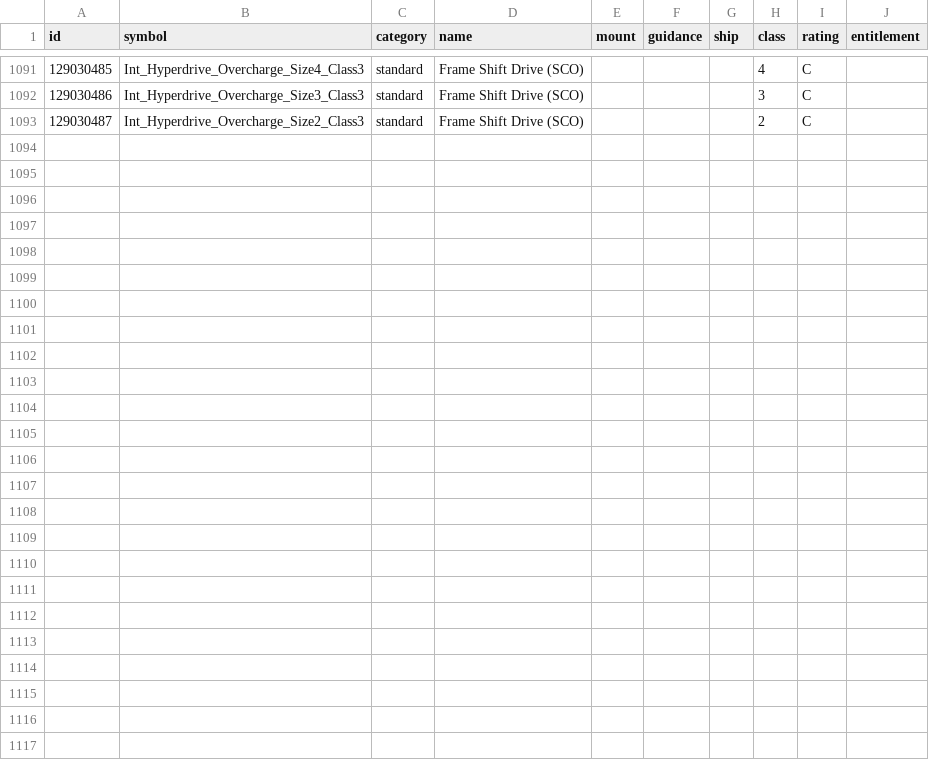
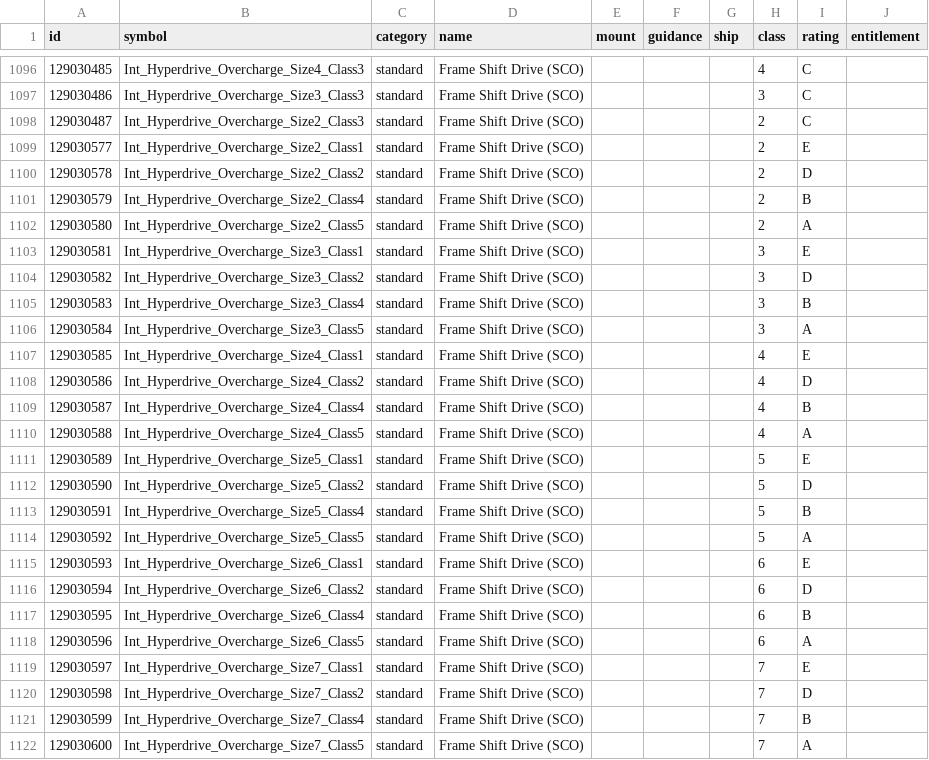
Before and after one commit to EDCD/FDevIDs, a CSV file: outfitting.csv, drawn as a sheet; only a part is shown, gaps mark what is left out; the diff covers the shown part only; the diff names each change by its address in the sheet, - before the commit and + after, or states it on an @@ line.

Commit message:
ADD SCO drives, new armour and Python MkII
Also: I'm an idiot

```diff
--- a/outfitting.csv
+++ b/outfitting.csv
+row 1099: 129030577 | Int_Hyperdrive_Overcharge_Size2_Class1 | standard | Frame Shift Drive (SCO) |  |  |  | 2 | E
+row 1100: 129030578 | Int_Hyperdrive_Overcharge_Size2_Class2 | standard | Frame Shift Drive (SCO) |  |  |  | 2 | D
+row 1101: 129030579 | Int_Hyperdrive_Overcharge_Size2_Class4 | standard | Frame Shift Drive (SCO) |  |  |  | 2 | B
+row 1102: 129030580 | Int_Hyperdrive_Overcharge_Size2_Class5 | standard | Frame Shift Drive (SCO) |  |  |  | 2 | A
+row 1103: 129030581 | Int_Hyperdrive_Overcharge_Size3_Class1 | standard | Frame Shift Drive (SCO) |  |  |  | 3 | E
+row 1104: 129030582 | Int_Hyperdrive_Overcharge_Size3_Class2 | standard | Frame Shift Drive (SCO) |  |  |  | 3 | D
+row 1105: 129030583 | Int_Hyperdrive_Overcharge_Size3_Class4 | standard | Frame Shift Drive (SCO) |  |  |  | 3 | B
+row 1106: 129030584 | Int_Hyperdrive_Overcharge_Size3_Class5 | standard | Frame Shift Drive (SCO) |  |  |  | 3 | A
+row 1107: 129030585 | Int_Hyperdrive_Overcharge_Size4_Class1 | standard | Frame Shift Drive (SCO) |  |  |  | 4 | E
+row 1108: 129030586 | Int_Hyperdrive_Overcharge_Size4_Class2 | standard | Frame Shift Drive (SCO) |  |  |  | 4 | D
+row 1109: 129030587 | Int_Hyperdrive_Overcharge_Size4_Class4 | standard | Frame Shift Drive (SCO) |  |  |  | 4 | B
+row 1110: 129030588 | Int_Hyperdrive_Overcharge_Size4_Class5 | standard | Frame Shift Drive (SCO) |  |  |  | 4 | A
+row 1111: 129030589 | Int_Hyperdrive_Overcharge_Size5_Class1 | standard | Frame Shift Drive (SCO) |  |  |  | 5 | E
+row 1112: 129030590 | Int_Hyperdrive_Overcharge_Size5_Class2 | standard | Frame Shift Drive (SCO) |  |  |  | 5 | D
+row 1113: 129030591 | Int_Hyperdrive_Overcharge_Size5_Class4 | standard | Frame Shift Drive (SCO) |  |  |  | 5 | B
+row 1114: 129030592 | Int_Hyperdrive_Overcharge_Size5_Class5 | standard | Frame Shift Drive (SCO) |  |  |  | 5 | A
+row 1115: 129030593 | Int_Hyperdrive_Overcharge_Size6_Class1 | standard | Frame Shift Drive (SCO) |  |  |  | 6 | E
+row 1116: 129030594 | Int_Hyperdrive_Overcharge_Size6_Class2 | standard | Frame Shift Drive (SCO) |  |  |  | 6 | D
+row 1117: 129030595 | Int_Hyperdrive_Overcharge_Size6_Class4 | standard | Frame Shift Drive (SCO) |  |  |  | 6 | B
+row 1118: 129030596 | Int_Hyperdrive_Overcharge_Size6_Class5 | standard | Frame Shift Drive (SCO) |  |  |  | 6 | A
+row 1119: 129030597 | Int_Hyperdrive_Overcharge_Size7_Class1 | standard | Frame Shift Drive (SCO) |  |  |  | 7 | E
+row 1120: 129030598 | Int_Hyperdrive_Overcharge_Size7_Class2 | standard | Frame Shift Drive (SCO) |  |  |  | 7 | D
+row 1121: 129030599 | Int_Hyperdrive_Overcharge_Size7_Class4 | standard | Frame Shift Drive (SCO) |  |  |  | 7 | B
+row 1122: 129030600 | Int_Hyperdrive_Overcharge_Size7_Class5 | standard | Frame Shift Drive (SCO) |  |  |  | 7 | A
```
Also changed, not shown: 5 added rows elsewhere in this file, shipyard.csv.
